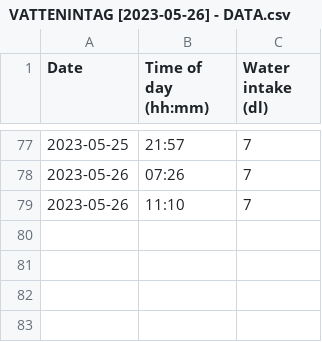
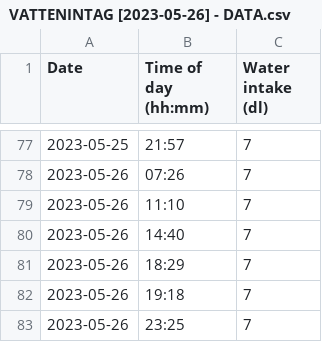
Before and after one commit to GottfridOlsson/EXPERIMENT, a CSV file: Vattenintag/VATTENINTAG [2023-05-26] - DATA.csv, drawn as a sheet; only a part is shown, gaps mark what is left out.

```diff
--- a/Vattenintag/VATTENINTAG [2023-05-26] - DATA.csv
+++ b/Vattenintag/VATTENINTAG [2023-05-26] - DATA.csv
@@ -79 +79,5 @@ Date,Time of day (hh:mm),Water intake (dl)
 2023-05-26,11:10,7
+2023-05-26,14:40,7
+2023-05-26,18:29,7
+2023-05-26,19:18,7
+2023-05-26,23:25,7
```
Also changed, not shown: 4 other files.
